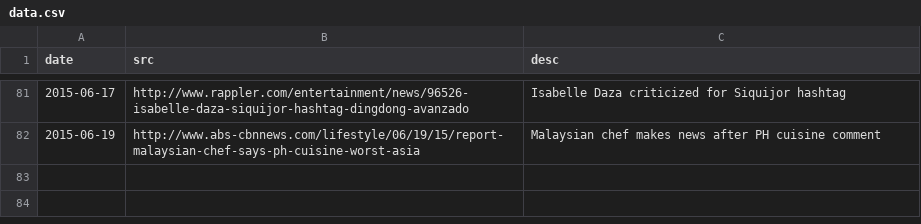
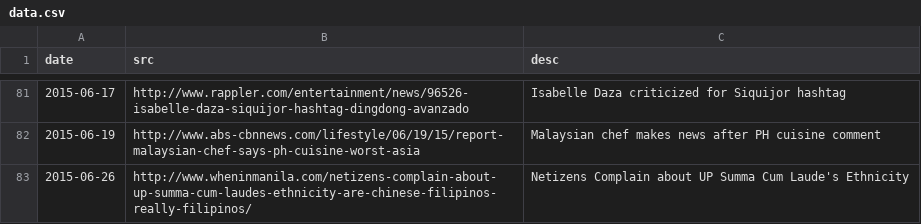
Before and after one commit to torchapps/butthurt, a CSV file: data.csv, drawn as a sheet; only a part is shown, gaps mark what is left out.

Commit message:
adds tiffany uy incident

```diff
--- a/data.csv
+++ b/data.csv
@@ -82 +82,2 @@ date,src,desc
 2015-06-19,http://www.abs-cbnnews.com/lifestyle/06/19/15/report-malaysian-chef-says-ph-cuisine-worst-asia,Malaysian chef makes news after PH cuisine comment
+2015-06-26,http://www.wheninmanila.com/netizens-complain-about-up-summa-cum-laudes-ethnicity-are-chinese-filipinos-really-filipinos/,Netizens Complain about UP Summa Cum Laude's Ethnicity
```
